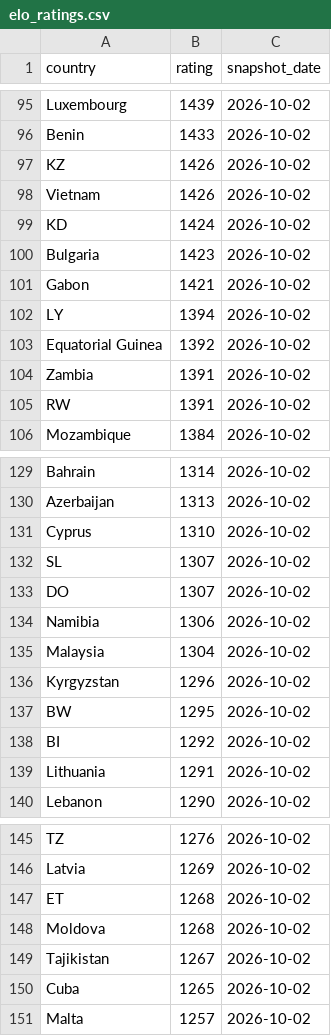
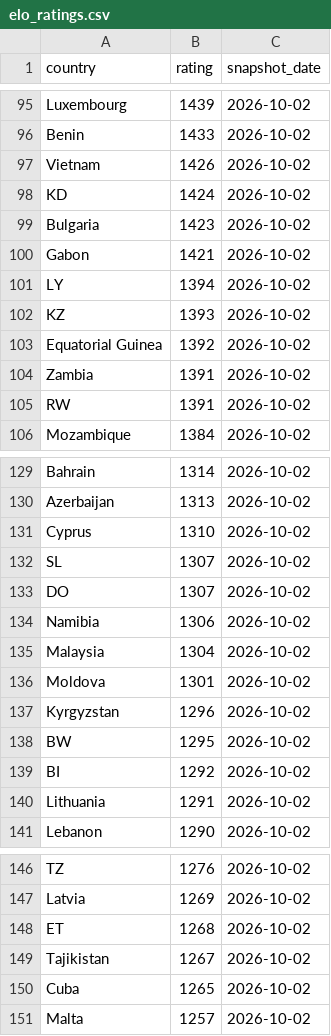
Before and after one commit to OfekDr1/FIFA-Analyst, a CSV file: scripts/elo_ratings.csv, drawn as a sheet; only a part is shown, gaps mark what is left out; removed rows and columns are numbered as before the commit, all else as after; the diff names each change by its address in the sheet, - before the commit and + after, or states it on an @@ line.

```diff
--- a/scripts/elo_ratings.csv
+++ b/scripts/elo_ratings.csv
-row 97: KZ | 1426 | 2026-10-02
+row 102: KZ | 1393 | 2026-10-02
+row 136: Moldova | 1301 | 2026-10-02
-row 148: Moldova | 1268 | 2026-10-02
```
Also changed, not shown: 2 other files.
